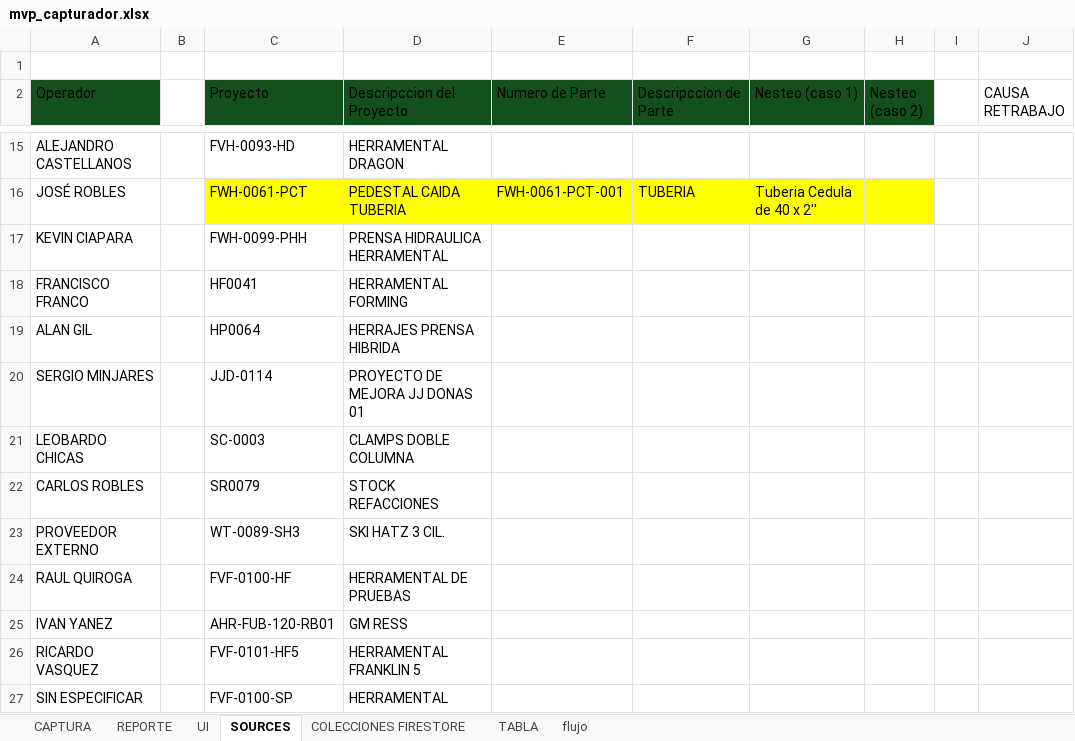
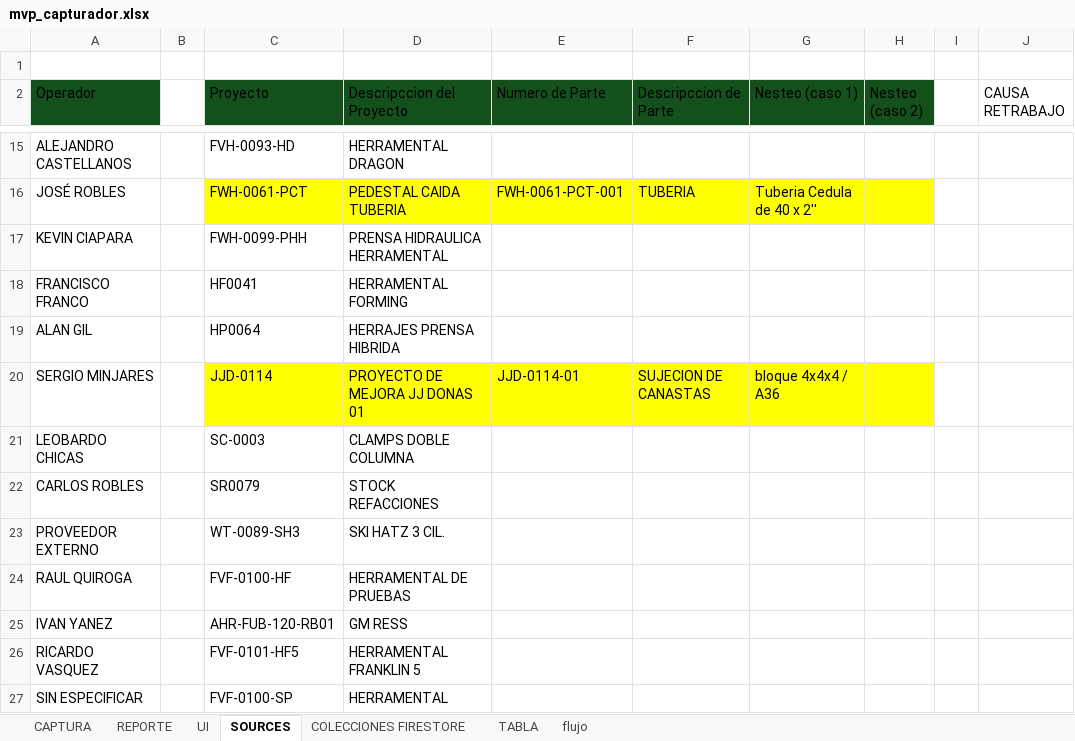
Before and after one commit to eduardorobles969/fws_dashboard, an Excel workbook: documentacion/mvp_capturador.xlsx, sheet SOURCES, drawn as a sheet; only a part is shown, gaps mark what is left out; values as stored, in another font and other column widths than the file's, no borders; table styles not drawn; the diff names each change by its address in the sheet, - before the commit and + after, or states it on an @@ line.

```diff
--- a/documentacion/mvp_capturador.xlsx (sheet SOURCES)
+++ b/documentacion/mvp_capturador.xlsx (sheet SOURCES)
-C20:H20 fill: none
+C20:H20 fill: #FFFF00
-E20 (Numero de Parte): (empty)
+E20 (Numero de Parte): JJD-0114-01
-F20 (Descripccion de Parte): (empty)
+F20 (Descripccion de Parte): SUJECION DE CANASTAS
-G20 (Nesteo (caso 1)): (empty)
+G20 (Nesteo (caso 1)): bloque 4x4x4 / A36
```
Also changed, not shown: 5 other files.
